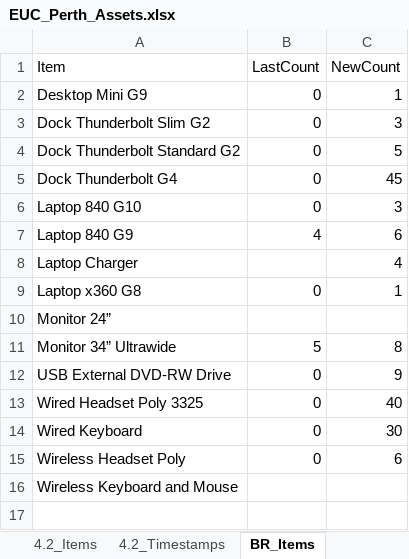
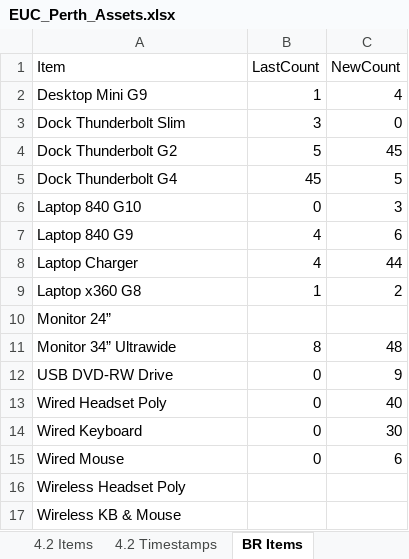
Before and after one commit to m4cd4r4/EUC_AM, an Excel workbook: Build Room/EUC_Perth_Assets.xlsx, sheet BR Items, drawn as a sheet; values as stored, in another font and other column widths than the file's, no borders; removed rows and columns are numbered as before the commit, all else as after; the diff names each change by its address in the sheet, - before the commit and + after, or states it on an @@ line.

Commit message:
Add All Sans sheet, reduce window size, more data validation
All added SANs now get copied to "All SANs" sheet.
Added more input validation.
Added new sheets for "Project Designated".

```diff
--- a/Build Room/EUC_Perth_Assets.xlsx (sheet BR Items)
+++ b/Build Room/EUC_Perth_Assets.xlsx (sheet BR Items)
-sheet tab: 4.2_Items
+sheet tab: 4.2 Items
-sheet tab: 4.2_Timestamps
+sheet tab: 4.2 Timestamps
-sheet tab: BR_Items
+sheet tab: BR Items
-B2 (LastCount): 0
+B2 (LastCount): 1
-C2 (NewCount): 1
+C2 (NewCount): 4
-row 3: Dock Thunderbolt Slim G2 | 0 | 3
-row 4: Dock Thunderbolt Standard G2 | 0 | 5
+row 3: Dock Thunderbolt Slim | 3 | 0
+row 4: Dock Thunderbolt G2 | 5 | 45
-B5 (LastCount): 0
+B5 (LastCount): 45
-C5 (NewCount): 45
+C5 (NewCount): 5
-B8 (LastCount): (empty)
+B8 (LastCount): 4
-C8 (NewCount): 4
+C8 (NewCount): 44
-B9 (LastCount): 0
+B9 (LastCount): 1
-C9 (NewCount): 1
+C9 (NewCount): 2
-B11 (LastCount): 5
+B11 (LastCount): 8
-C11 (NewCount): 8
+C11 (NewCount): 48
-A12 (Item): USB External DVD-RW Drive
+A12 (Item): USB DVD-RW Drive
-A13 (Item): Wired Headset Poly 3325
+A13 (Item): Wired Headset Poly
+row 15: Wired Mouse | 0 | 6
-B16 (LastCount): 0
+B16 (LastCount): (empty)
-C16 (NewCount): 6
+C16 (NewCount): (empty)
-A17 (Item): Wireless Keyboard and Mouse
+A17 (Item): Wireless KB & Mouse
```
Also changed, not shown: sheet 4.2 Timestamps, sheet All SANs, sheet BR Timestamps, sheet 4.2 Items, sheet Project Designated Items, sheet Project Designated Timestamps, other sheet tabs, 6 other files.
